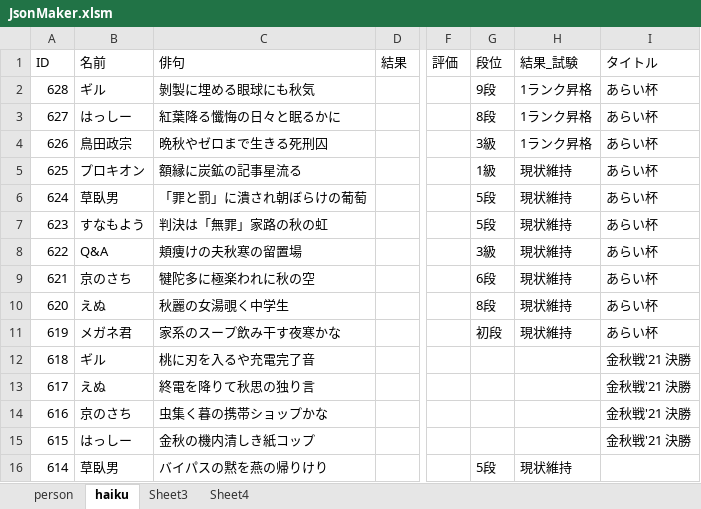
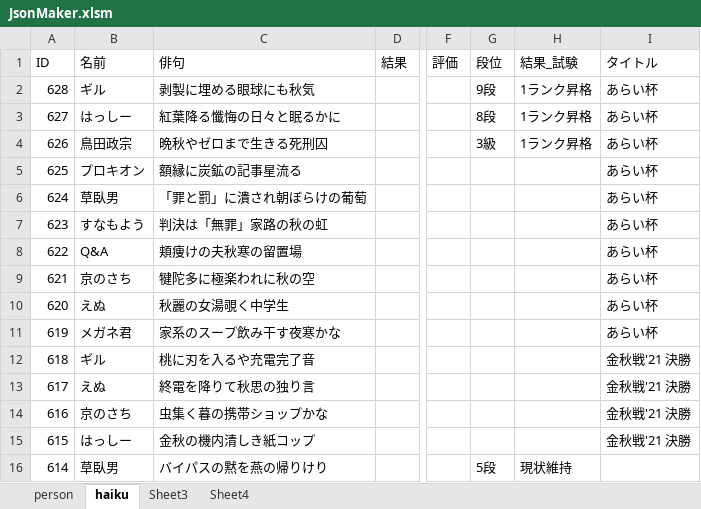
Before and after one commit to ghilgithub/prbt_rengo, an Excel workbook: JsonMaker.xlsm, sheet haiku, drawn as a sheet; only a part is shown, gaps mark what is left out; values as stored, in another font and other column widths than the file's, no borders; charts and pictures not drawn; the diff names each change by its address in the sheet, - before the commit and + after, or states it on an @@ line.

```diff
--- a/JsonMaker.xlsm (sheet haiku)
+++ b/JsonMaker.xlsm (sheet haiku)
-C2 (俳句): 剝製に埋める眼球にも秋気
+C2 (俳句): 剥製に埋める眼球にも秋気
-G5 (段位): 1級
+G5 (段位): (empty)
-H5:H11 (結果_試験): 現状維持
+H5:H11 (結果_試験): (empty)
-G6:G7 (段位): 5段
+G6:G7 (段位): (empty)
-G8 (段位): 3級
+G8 (段位): (empty)
-G9 (段位): 6段
+G9 (段位): (empty)
-G10 (段位): 8段
+G10 (段位): (empty)
-G11 (段位): 初段
+G11 (段位): (empty)
```
Also changed, not shown: 1 other file.
